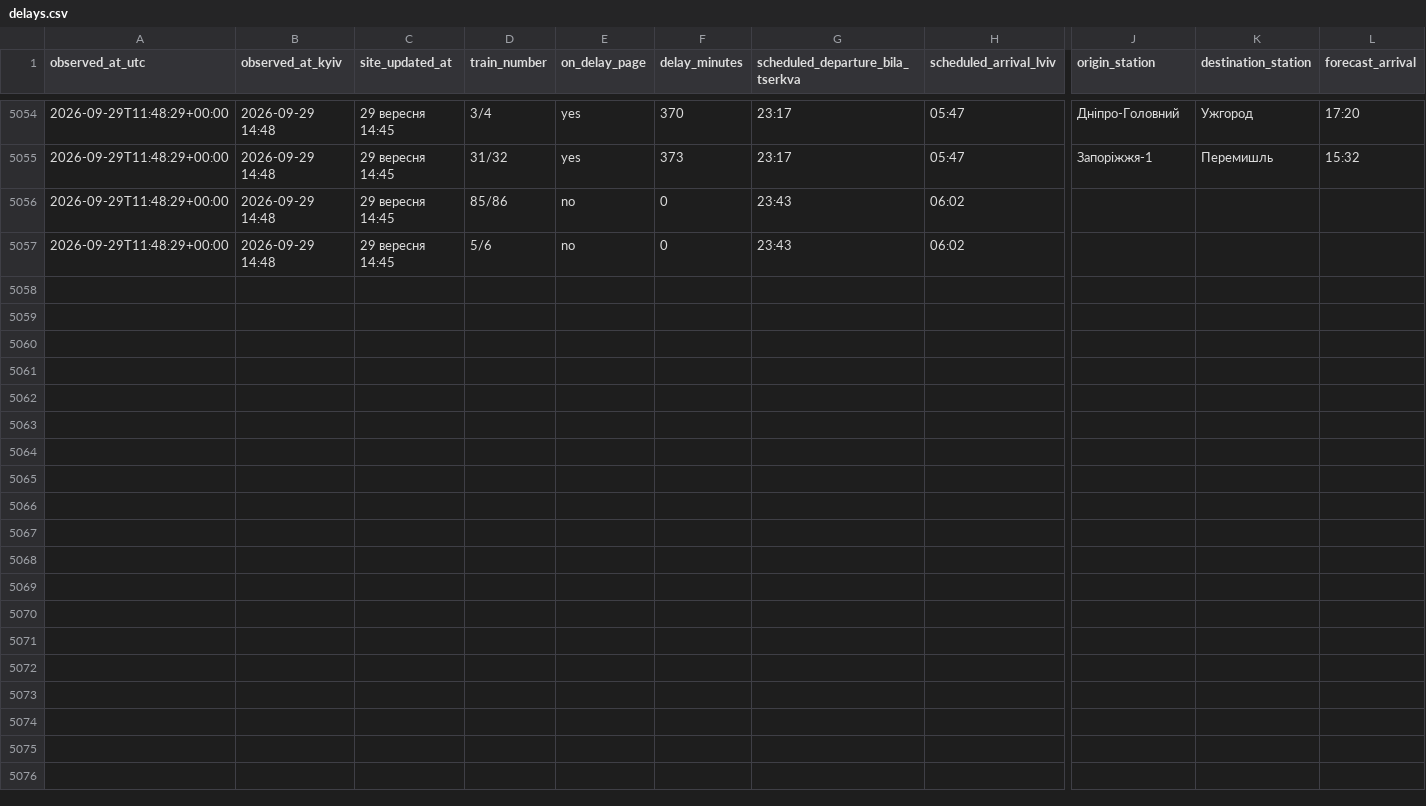
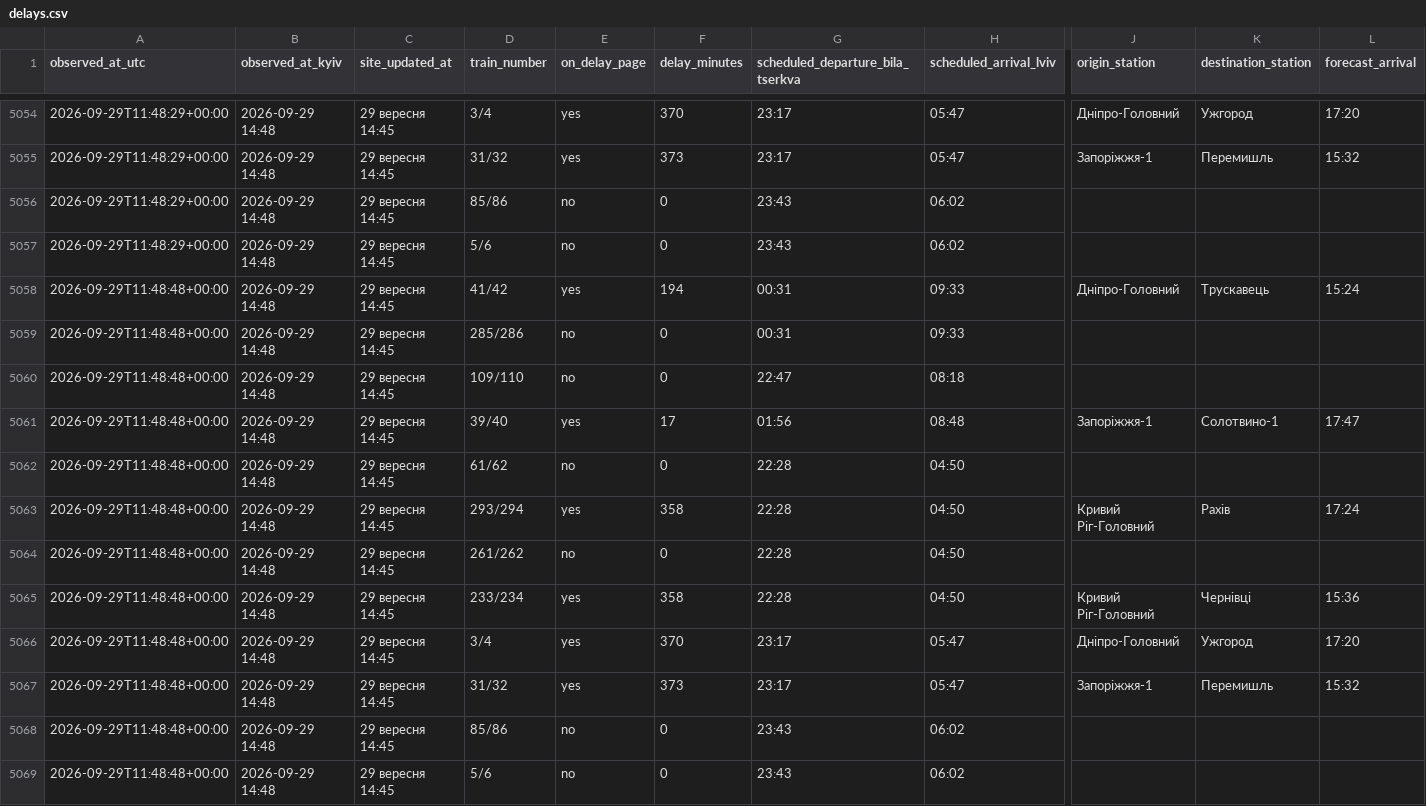
Before and after one commit to Canary2132/delays-tracker, a CSV file: data/delays.csv, drawn as a sheet; only a part is shown, gaps mark what is left out; rows hold the shown columns only; the diff names each change by its address in the sheet, - before the commit and + after, or states it on an @@ line.

Commit message:
data: 2026-09-29 11:48 UTC

```diff
--- a/data/delays.csv
+++ b/data/delays.csv
+row 5058: 2026-09-29T11:48:48+00:00 | 2026-09-29 14:48 | 29 вересня 14:45 | 41/42 | yes | 194 | 00:31 | 09:33 | Дніпро-Головний | Трускавець | 15:24
+row 5059: 2026-09-29T11:48:48+00:00 | 2026-09-29 14:48 | 29 вересня 14:45 | 285/286 | no | 0 | 00:31 | 09:33
+row 5060: 2026-09-29T11:48:48+00:00 | 2026-09-29 14:48 | 29 вересня 14:45 | 109/110 | no | 0 | 22:47 | 08:18
+row 5061: 2026-09-29T11:48:48+00:00 | 2026-09-29 14:48 | 29 вересня 14:45 | 39/40 | yes | 17 | 01:56 | 08:48 | Запоріжжя-1 | Солотвино-1 | 17:47
+row 5062: 2026-09-29T11:48:48+00:00 | 2026-09-29 14:48 | 29 вересня 14:45 | 61/62 | no | 0 | 22:28 | 04:50
+row 5063: 2026-09-29T11:48:48+00:00 | 2026-09-29 14:48 | 29 вересня 14:45 | 293/294 | yes | 358 | 22:28 | 04:50 | Кривий Ріг-Головний | Рахів | 17:24
+row 5064: 2026-09-29T11:48:48+00:00 | 2026-09-29 14:48 | 29 вересня 14:45 | 261/262 | no | 0 | 22:28 | 04:50
+row 5065: 2026-09-29T11:48:48+00:00 | 2026-09-29 14:48 | 29 вересня 14:45 | 233/234 | yes | 358 | 22:28 | 04:50 | Кривий Ріг-Головний | Чернівці | 15:36
+row 5066: 2026-09-29T11:48:48+00:00 | 2026-09-29 14:48 | 29 вересня 14:45 | 3/4 | yes | 370 | 23:17 | 05:47 | Дніпро-Головний | Ужгород | 17:20
+row 5067: 2026-09-29T11:48:48+00:00 | 2026-09-29 14:48 | 29 вересня 14:45 | 31/32 | yes | 373 | 23:17 | 05:47 | Запоріжжя-1 | Перемишль | 15:32
+row 5068: 2026-09-29T11:48:48+00:00 | 2026-09-29 14:48 | 29 вересня 14:45 | 85/86 | no | 0 | 23:43 | 06:02
+row 5069: 2026-09-29T11:48:48+00:00 | 2026-09-29 14:48 | 29 вересня 14:45 | 5/6 | no | 0 | 23:43 | 06:02
```
